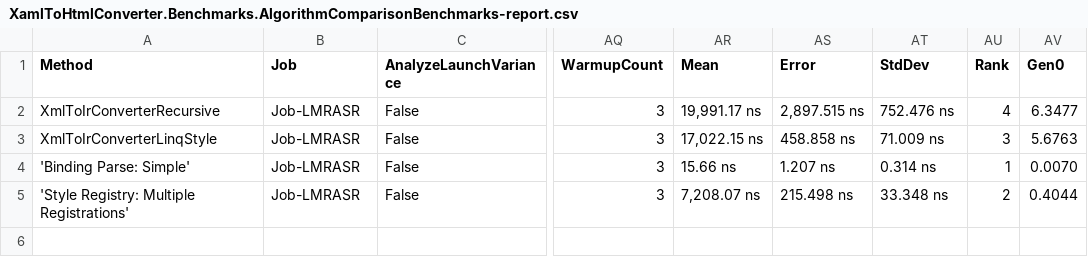
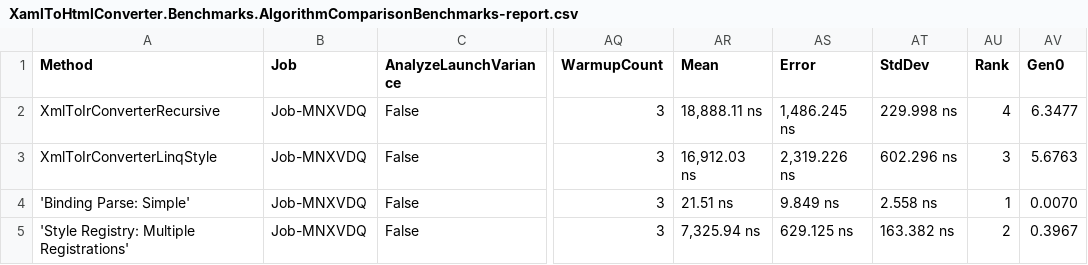
Before and after one commit to RishitaSrivastava/XamlToHtmlConverter, a CSV file: XamlToHtmlConverter.Benchmarks/BenchmarkDotNet.Artifacts/results/XamlToHtmlConverter.Benchmarks.AlgorithmComparisonBenchmarks-report.csv, drawn as a sheet; only a part is shown, gaps mark what is left out; the diff names each change by its address in the sheet, - before the commit and + after, or states it on an @@ line.

```diff
--- a/XamlToHtmlConverter.Benchmarks/BenchmarkDotNet.Artifacts/results/XamlToHtmlConverter.Benchmarks.AlgorithmComparisonBenchmarks-report.csv
+++ b/XamlToHtmlConverter.Benchmarks/BenchmarkDotNet.Artifacts/results/XamlToHtmlConverter.Benchmarks.AlgorithmComparisonBenchmarks-report.csv
-B2:B5 (Job): Job-LMRASR
+B2:B5 (Job): Job-MNXVDQ
-AR2 (Mean): 19,991.17 ns
+AR2 (Mean): 18,888.11 ns
-AS2 (Error): 2,897.515 ns
+AS2 (Error): 1,486.245 ns
-AT2 (StdDev): 752.476 ns
+AT2 (StdDev): 229.998 ns
-AR3 (Mean): 17,022.15 ns
+AR3 (Mean): 16,912.03 ns
-AS3 (Error): 458.858 ns
+AS3 (Error): 2,319.226 ns
-AT3 (StdDev): 71.009 ns
+AT3 (StdDev): 602.296 ns
-AR4 (Mean): 15.66 ns
+AR4 (Mean): 21.51 ns
-AS4 (Error): 1.207 ns
+AS4 (Error): 9.849 ns
-AT4 (StdDev): 0.314 ns
+AT4 (StdDev): 2.558 ns
-AR5 (Mean): 7,208.07 ns
+AR5 (Mean): 7,325.94 ns
-AS5 (Error): 215.498 ns
+AS5 (Error): 629.125 ns
-AT5 (StdDev): 33.348 ns
+AT5 (StdDev): 163.382 ns
-AV5 (Gen0): 0.4044
+AV5 (Gen0): 0.3967
```
Also changed, not shown: XamlToHtmlConverter.Benchmarks/BenchmarkDotNet.Artifacts/results/XamlToHtmlConverter.Benchmarks.ComponentBenchmarks-report.csv, XamlToHtmlConverter.Benchmarks/BenchmarkDotNet.Artifacts/results/XamlToHtmlConverter.Benchmarks.ConversionPipelineBenchmarks-report.csv, 30 other files.
